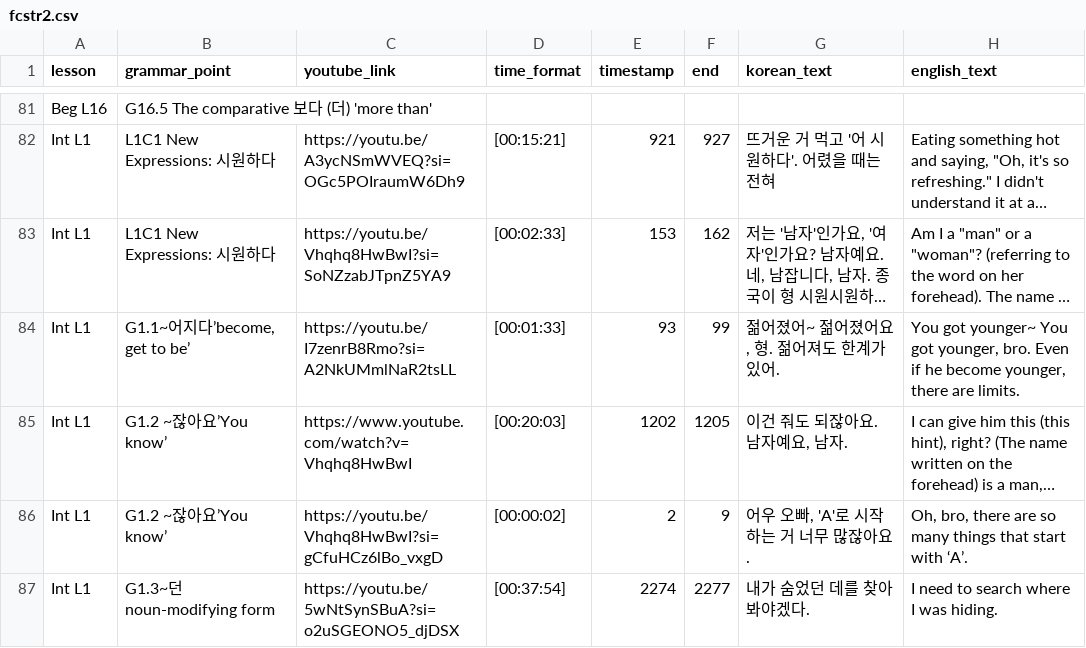
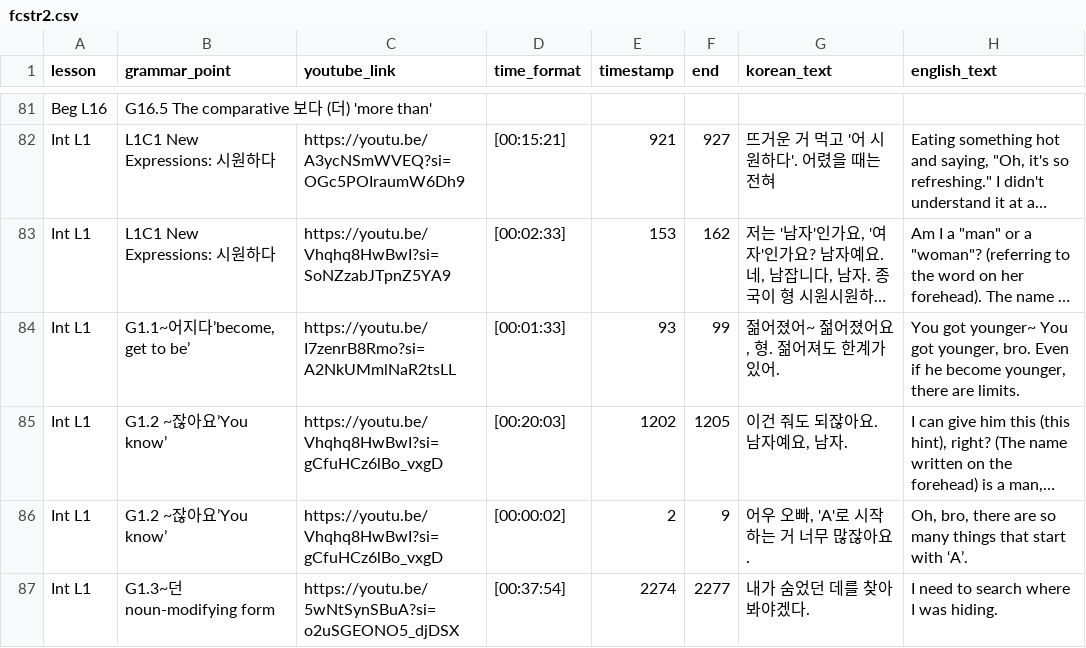
Before and after one commit to JuliaC29/koreanstudy_streamlit, a CSV file: data/fcstr2.csv, drawn as a sheet; only a part is shown, gaps mark what is left out; long unchanged cells end in …; the diff names each change by its address in the sheet, - before the commit and + after, or states it on an @@ line.

Commit message:
file updated

```diff
--- a/data/fcstr2.csv
+++ b/data/fcstr2.csv
-C85 (youtube_link): https://www.youtube.com/watch?v=Vhqhq8HwBwI
+C85 (youtube_link): https://youtu.be/Vhqhq8HwBwI?si=gCfuHCz6lBo_vxgD
```
